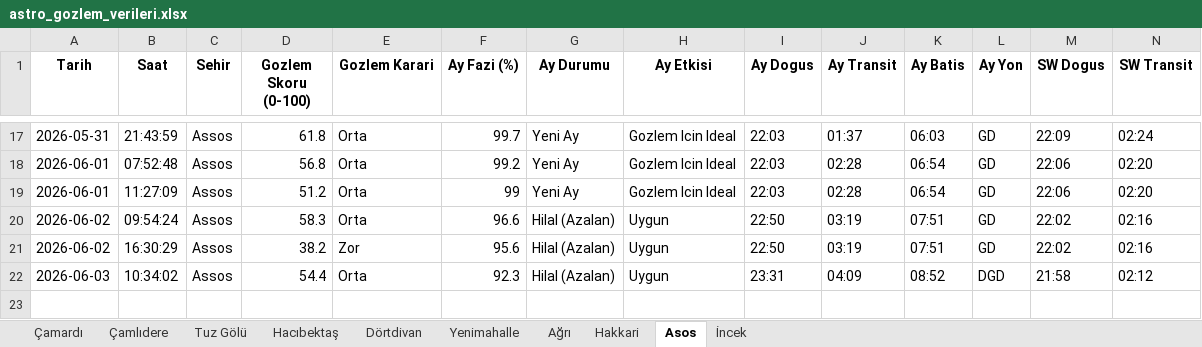
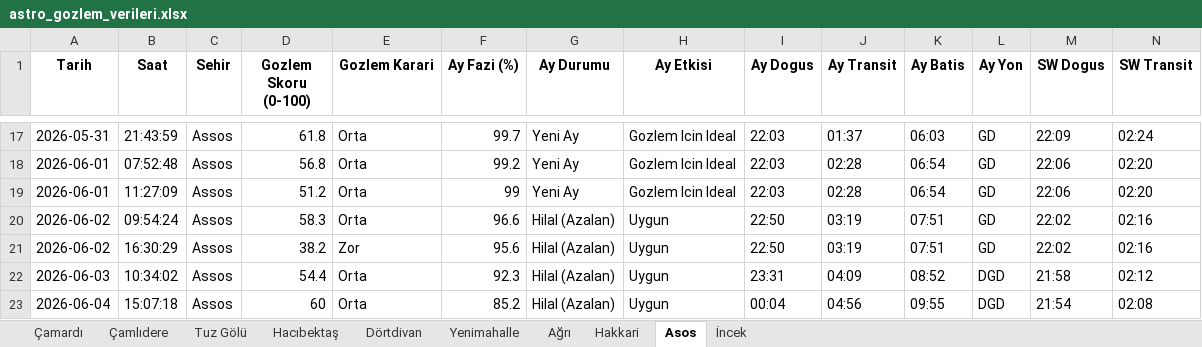
Before and after one commit to muhdogan-max/astro-gozlem, an Excel workbook: HavaTakip/astro_gozlem_verileri.xlsx, sheet Asos, drawn as a sheet; only a part is shown, gaps mark what is left out; values as stored, in another font and other column widths than the file's, no borders; rows hold the shown columns only; the diff names each change by its address in the sheet, - before the commit and + after, or states it on an @@ line.

```diff
--- a/HavaTakip/astro_gozlem_verileri.xlsx (sheet Asos)
+++ b/HavaTakip/astro_gozlem_verileri.xlsx (sheet Asos)
+row 23: 2026-06-04 | 15:07:18 | Assos | 60 | Orta | 85.2 | Hilal (Azalan) | Uygun | 00:04 | 04:56 | 09:55 | DGD | 21:54 | 02:08
```
Also changed, not shown: sheet Dörtdivan, sheet Hakkari, sheet Ağrı, sheet Hacıbektaş, sheet Tuz Gölü, sheet İncek, 3 more sheets.
